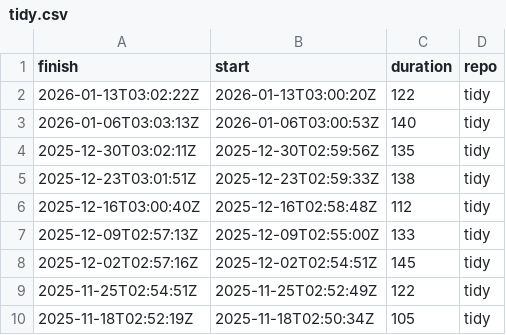
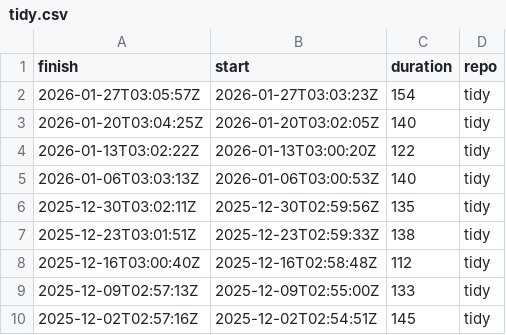
Before and after one commit to eddelbuettel/lim-chart, a CSV file: csv/tidy.csv, drawn as a sheet; only a part is shown; the shorter side is filled out with more unchanged rows.

```diff
--- a/csv/tidy.csv
+++ b/csv/tidy.csv
@@ -1,2 +1,4 @@
 finish,start,duration,repo
+2026-01-27T03:05:57Z,2026-01-27T03:03:23Z,154,tidy
+2026-01-20T03:04:25Z,2026-01-20T03:02:05Z,140,tidy
 2026-01-13T03:02:22Z,2026-01-13T03:00:20Z,122,tidy
```
Also changed, not shown: csv/tiny.csv, 1 other file.
